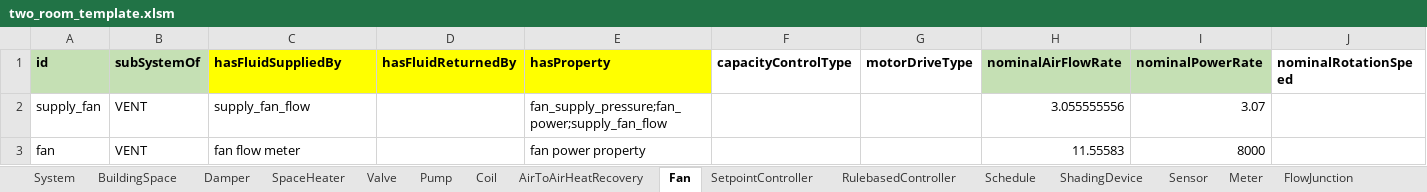
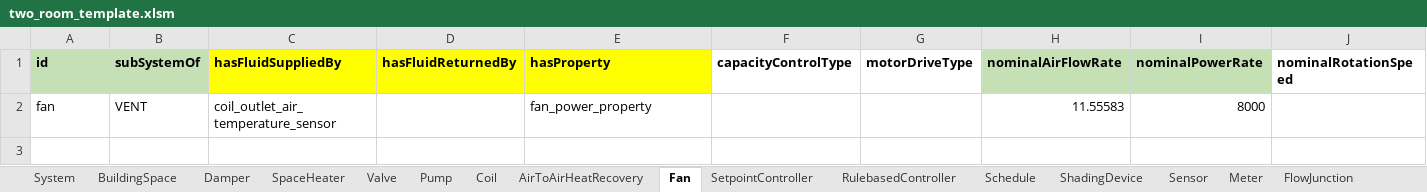
Before and after one commit to SebsCubs/t4b-gym, an Excel workbook: boptest_model/two_room_template.xlsm, sheet Fan, drawn as a sheet; only a part is shown; values as stored, in another font and other column widths than the file's, no borders; removed rows and columns are numbered as before the commit, all else as after; rows hold the shown columns only; the diff names each change by its address in the sheet, - before the commit and + after, or states it on an @@ line.

```diff
--- a/boptest_model/two_room_template.xlsm (sheet Fan)
+++ b/boptest_model/two_room_template.xlsm (sheet Fan)
-row 2: supply_fan | VENT | supply_fan_flow |  | fan_supply_pressure;fan_power;supply_fan_flow |  |  | 3.055555556 | 3.07
-C2 (hasFluidSuppliedBy): fan flow meter
+C2 (hasFluidSuppliedBy): coil_outlet_air_temperature_sensor
-E2 (hasProperty): fan power property
+E2 (hasProperty): fan_power_property
```
Also changed, not shown: sheet RulebasedController, sheet SetpointController, sheet named_ranges, sheet Property, sheet Sensor, sheet Valve, 7 more sheets, formulas that keep their value, 9 other files.
